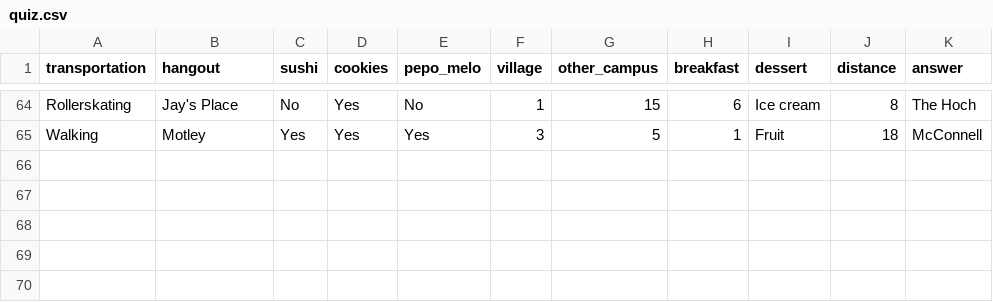
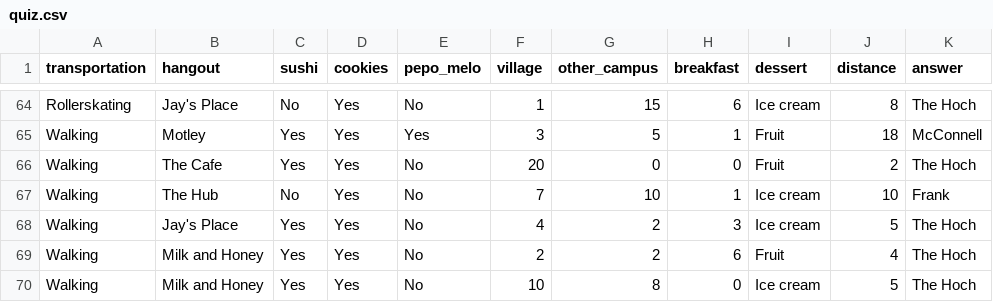
Before and after one commit to eruong/MED_webapp, a CSV file: app/quiz.csv, drawn as a sheet; only a part is shown, gaps mark what is left out; the diff names each change by its address in the sheet, - before the commit and + after, or states it on an @@ line.

Commit message:
added some data to quiz.csv

```diff
--- a/app/quiz.csv
+++ b/app/quiz.csv
+row 66: Walking | The Cafe | Yes | Yes | No | 20 | 0 | 0 | Fruit | 2 | The Hoch
+row 67: Walking | The Hub | No | Yes | No | 7 | 10 | 1 | Ice cream | 10 | Frank
+row 68: Walking | Jay's Place | Yes | Yes | No | 4 | 2 | 3 | Ice cream | 5 | The Hoch
+row 69: Walking | Milk and Honey | Yes | Yes | No | 2 | 2 | 6 | Fruit | 4 | The Hoch
+row 70: Walking | Milk and Honey | Yes | Yes | No | 10 | 8 | 0 | Ice cream | 5 | The Hoch
```
Also changed, not shown: 1 other file.
